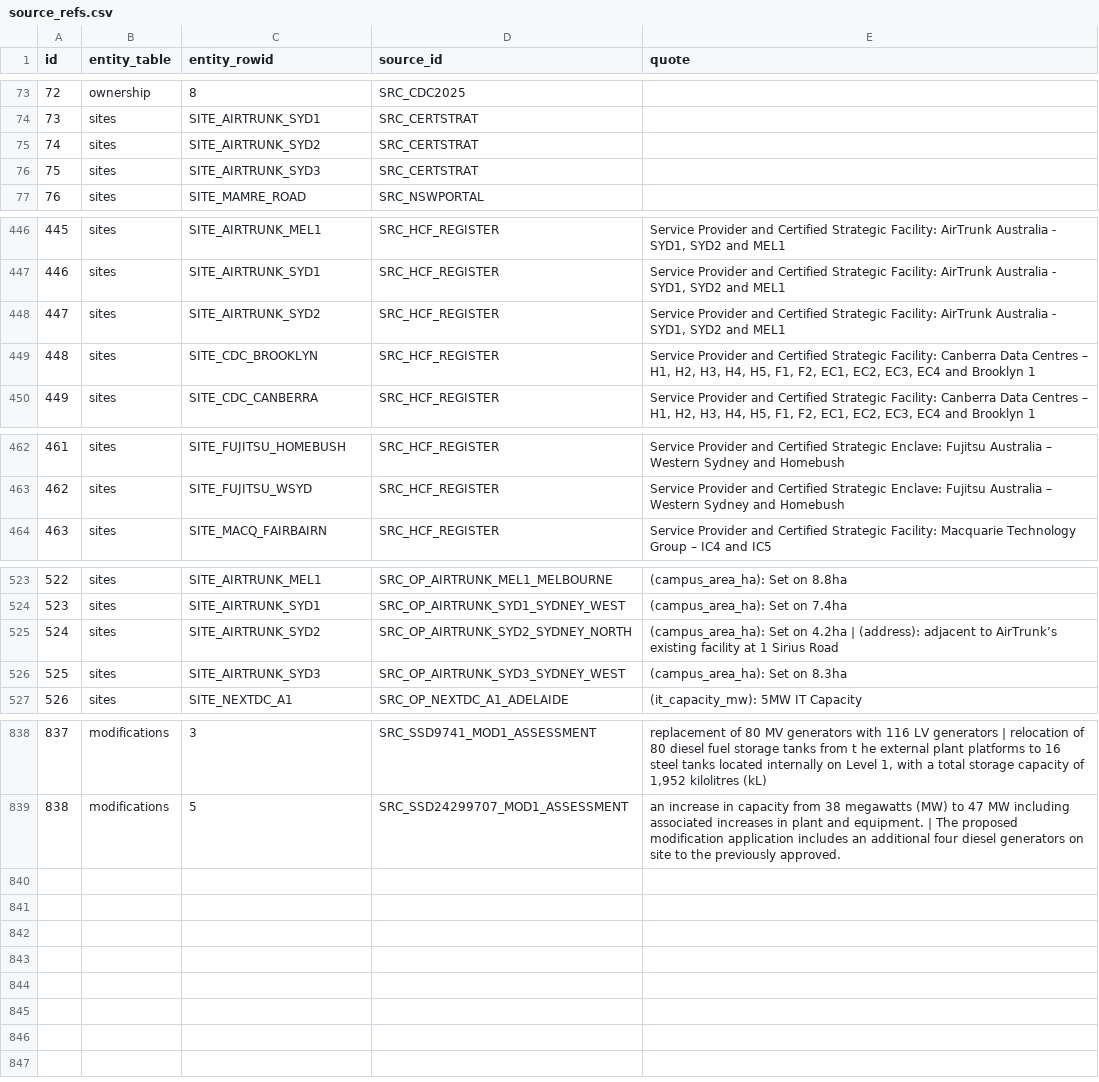
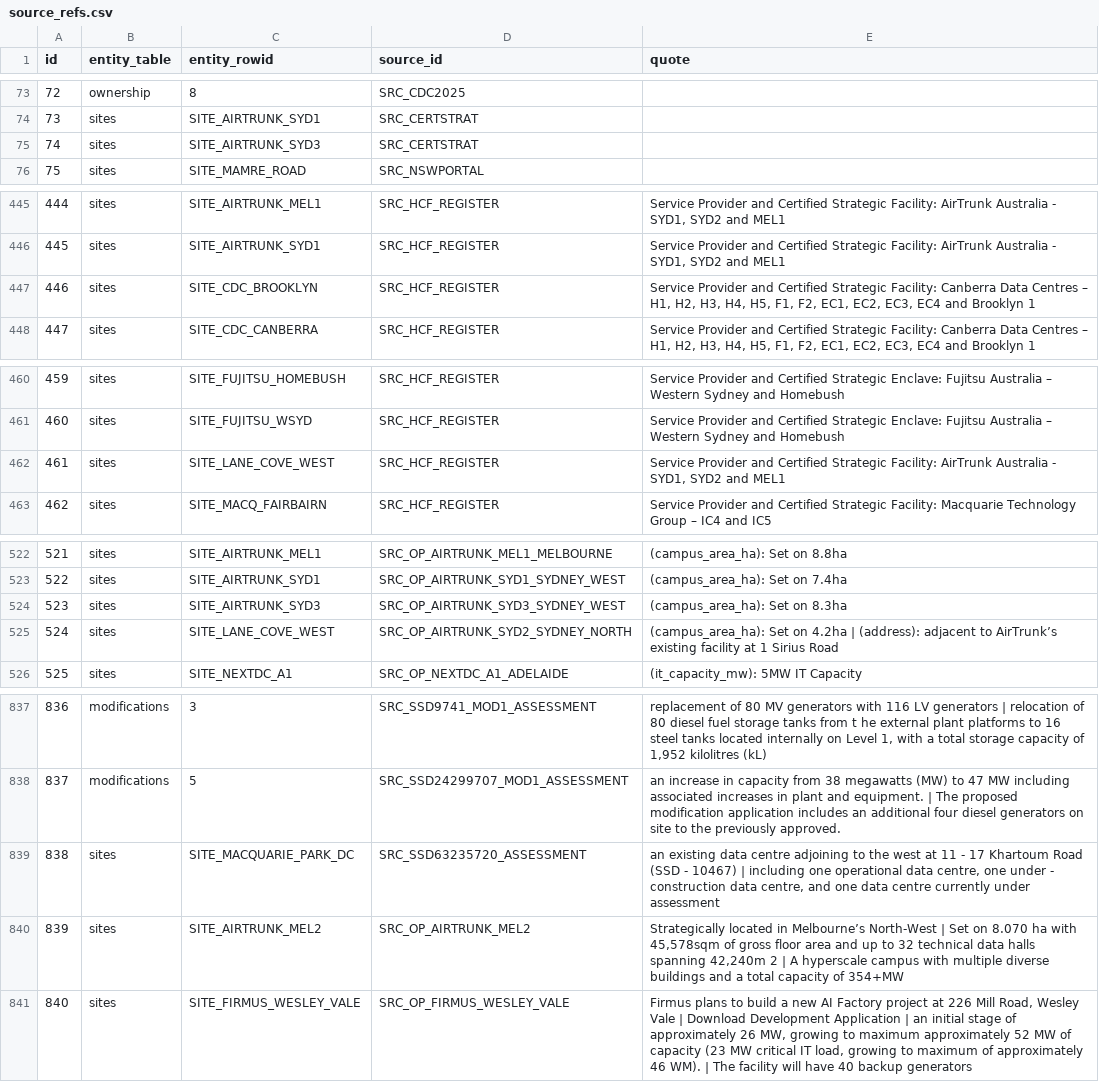
Before and after one commit to dhynesmnk-cyber/weneedtotalkaboutdatacentres, a CSV file: data-pipeline/exports/csv/source_refs.csv, drawn as a sheet; only a part is shown, gaps mark what is left out; removed rows and columns are numbered as before the commit, all else as after; the diff names each change by its address in the sheet, - before the commit and + after, or states it on an @@ line.

```diff
--- a/data-pipeline/exports/csv/source_refs.csv
+++ b/data-pipeline/exports/csv/source_refs.csv
-row 75: 74 | sites | SITE_AIRTRUNK_SYD2 | SRC_CERTSTRAT
@@ column A (id) renumbered between rows 75 and 838 @@
-row 448: 447 | sites | SITE_AIRTRUNK_SYD2 | SRC_HCF_REGISTER | Service Provider and Certified Strategic Facility: AirTrunk Australia - SYD1, SYD2 and MEL1
+row 462: 461 | sites | SITE_LANE_COVE_WEST | SRC_HCF_REGISTER | Service Provider and Certified Strategic Facility: AirTrunk Australia - SYD1, SYD2 and MEL1
-row 525: 524 | sites | SITE_AIRTRUNK_SYD2 | SRC_OP_AIRTRUNK_SYD2_SYDNEY_NORTH | (campus_area_ha): Set on 4.2ha | (address): adjacent to AirTrunk’s existing facility at 1 Sirius Road
+row 525: 524 | sites | SITE_LANE_COVE_WEST | SRC_OP_AIRTRUNK_SYD2_SYDNEY_NORTH | (campus_area_ha): Set on 4.2ha | (address): adjacent to AirTrunk’s existing facility at 1 Sirius Road
+row 839: 838 | sites | SITE_MACQUARIE_PARK_DC | SRC_SSD63235720_ASSESSMENT | an existing data centre adjoining to the west at 11 - 17 Khartoum Road (SSD - 10467) | including one operational data centre, one under - construction data centre, and one data centre currently under assessment
+row 840: 839 | sites | SITE_AIRTRUNK_MEL2 | SRC_OP_AIRTRUNK_MEL2 | Strategically located in Melbourne’s North-West | Set on 8.070 ha with 45,578sqm of gross floor area and up to 32 technical data halls spanning 42,240m 2 | A hyperscale campus with multiple diverse buildings and a total capacity of 354+MW
+row 841: 840 | sites | SITE_FIRMUS_WESLEY_VALE | SRC_OP_FIRMUS_WESLEY_VALE | Firmus plans to build a new AI Factory project at 226 Mill Road, Wesley Vale | Download Development Application | an initial stage of approximately 26 MW, growing to maximum approximately 52 MW of capacity (23 MW critical IT load, growing to maximum of approximately 46 WM). | The facility will have 40 backup generators
```
Also changed, not shown: data-pipeline/exports/csv/ingest_log.csv, data-pipeline/exports/csv/research_gaps.csv, 36 other files.
